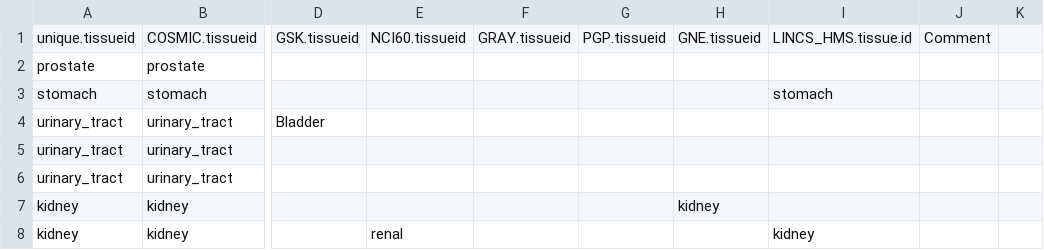
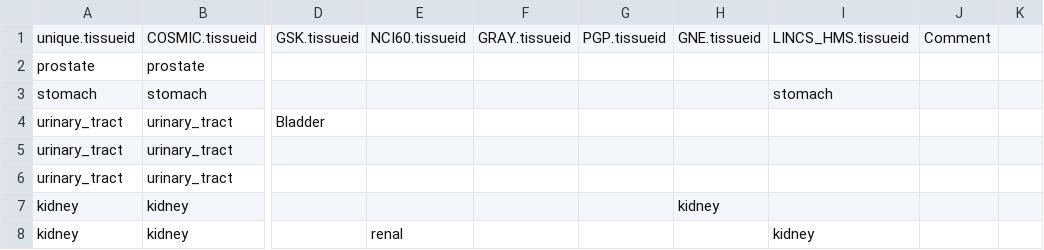
Before and after one commit to bhklab/DRUGNET, a CSV file: Curation/matching_tissue.csv, drawn as a sheet; only a part is shown, gaps mark what is left out; the diff names each change by its address in the sheet, - before the commit and + after, or states it on an @@ line.

Commit message:
update matching_tissue

```diff
--- a/Curation/matching_tissue.csv
+++ b/Curation/matching_tissue.csv
-I1: LINCS_HMS.tissue.id
+I1: LINCS_HMS.tissueid
```
